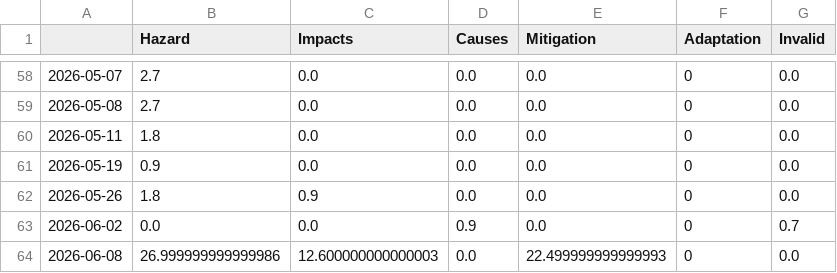
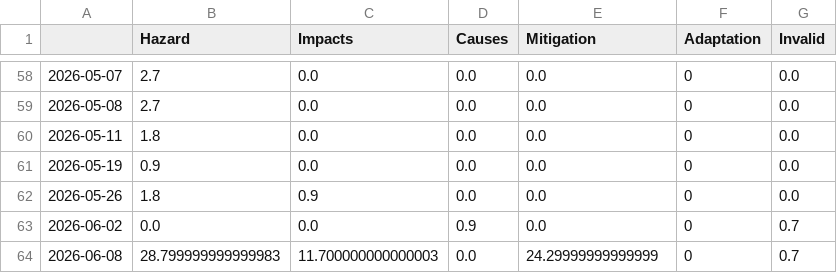
Before and after one commit to MarcoL95-news/tsunamiIsComing, a CSV file: csv/topics_date.csv, drawn as a sheet; only a part is shown, gaps mark what is left out.

```diff
--- a/csv/topics_date.csv
+++ b/csv/topics_date.csv
@@ -63,2 +63,2 @@
 2026-06-02,0.0,0.0,0.9,0.0,0,0.7
-2026-06-08,26.999999999999986,12.600000000000003,0.0,22.499999999999993,0,0.0
+2026-06-08,28.799999999999983,11.700000000000003,0.0,24.29999999999999,0,0.7
```
Also changed, not shown: 5 other files.
